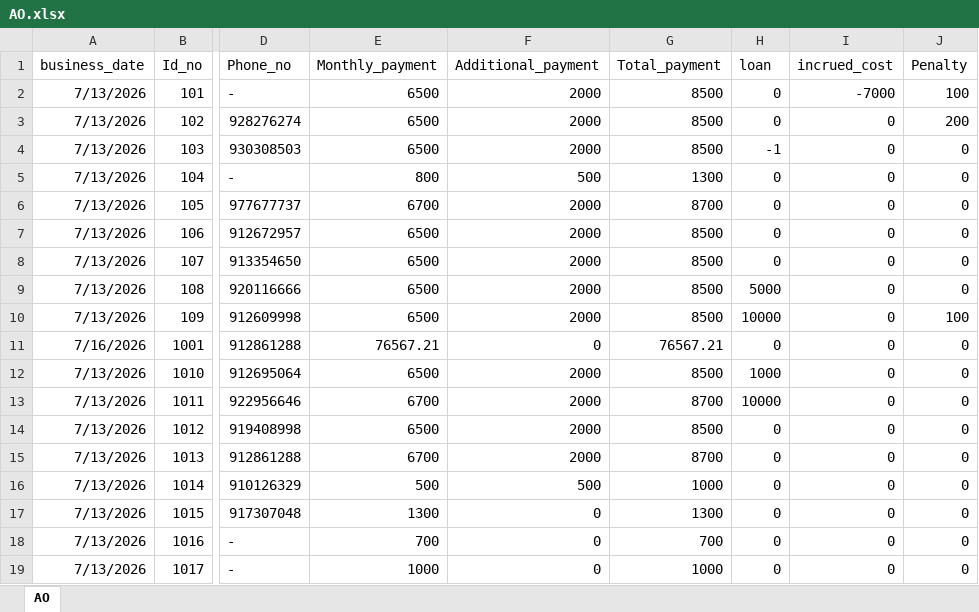
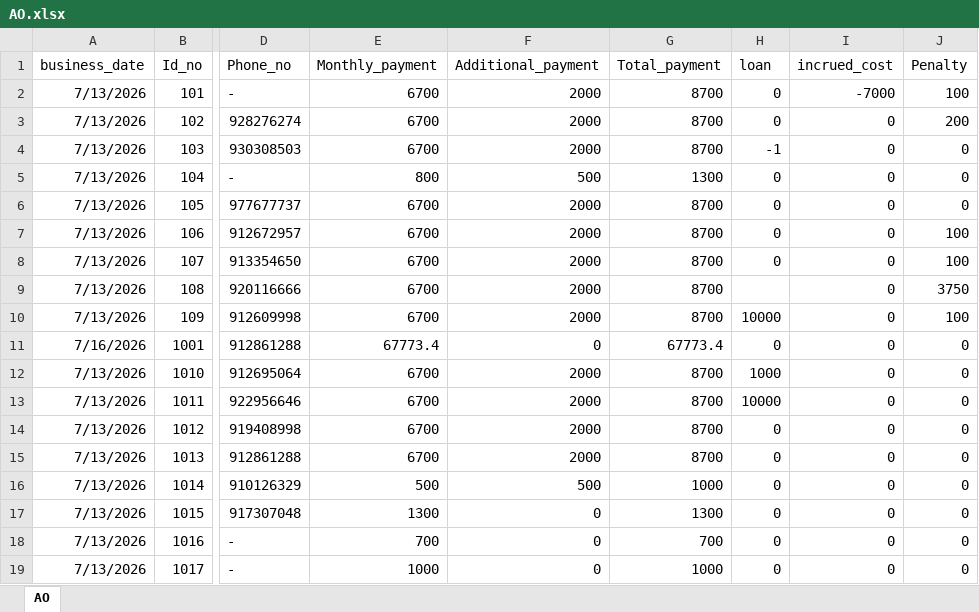
Before and after one commit to Walfaanaa/AL, an Excel workbook: AO.xlsx, sheet AO, drawn as a sheet; only a part is shown, gaps mark what is left out; values as stored, in another font and other column widths than the file's, no borders; the diff names each change by its address in the sheet, - before the commit and + after, or states it on an @@ line.

Commit message:
Add files via upload

```diff
--- a/AO.xlsx (sheet AO)
+++ b/AO.xlsx (sheet AO)
-E2:E4 (Monthly_payment): 6500
+E2:E4 (Monthly_payment): 6700
-G2:G4 (Total_payment): 8500
+G2:G4 (Total_payment): 8700
-E7:E10 (Monthly_payment): 6500
+E7:E10 (Monthly_payment): 6700
-G7:G10 (Total_payment): 8500
+G7:G10 (Total_payment): 8700
-J7:J8 (Penalty): 0
+J7:J8 (Penalty): 100
-H9 (loan): 5000
+H9 (loan): (empty)
-J9 (Penalty): 0
+J9 (Penalty): 3750
-E11 (Monthly_payment): 76567.21
+E11 (Monthly_payment): 67773.4
-G11 (Total_payment): 76567.21
+G11 (Total_payment): 67773.4
-E12 (Monthly_payment): 6500
+E12 (Monthly_payment): 6700
-G12 (Total_payment): 8500
+G12 (Total_payment): 8700
-E14 (Monthly_payment): 6500
+E14 (Monthly_payment): 6700
-G14 (Total_payment): 8500
+G14 (Total_payment): 8700
```
